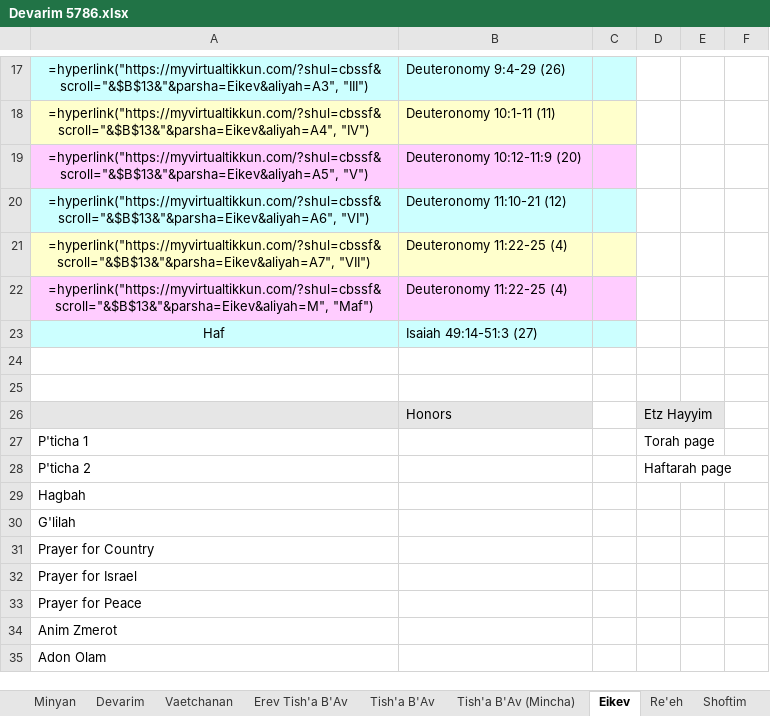
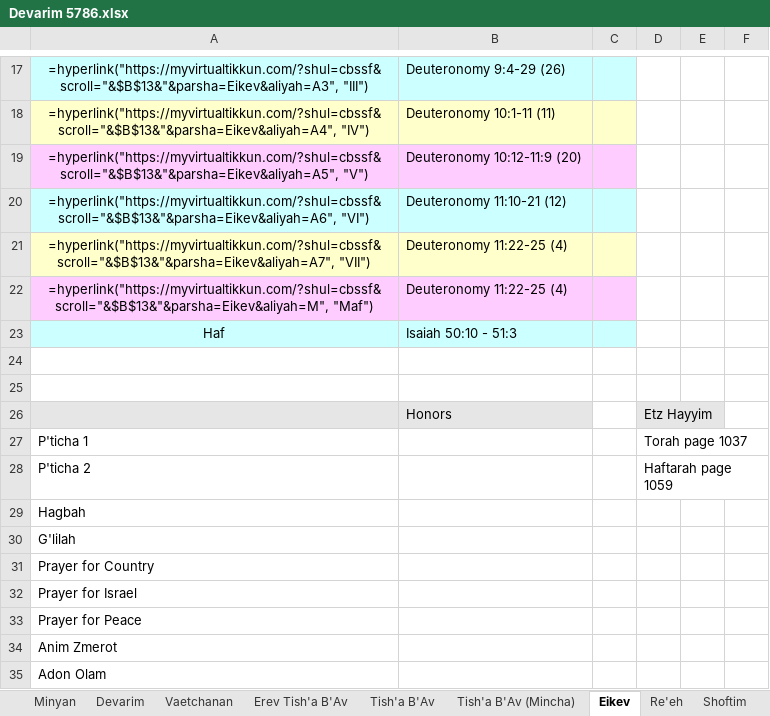
Before and after one commit to Earthman/cbs_leyning, an Excel workbook: Devarim 5786.xlsx, sheet Eikev, drawn as a sheet; only a part is shown, gaps mark what is left out; values as stored, in another font and other column widths than the file's, no borders; formulas without a stored value are shown as written; the diff names each change by its address in the sheet, - before the commit and + after, or states it on an @@ line.

```diff
--- a/Devarim 5786.xlsx (sheet Eikev)
+++ b/Devarim 5786.xlsx (sheet Eikev)
-B23: Isaiah 49:14-51:3 (27)
+B23: Isaiah 50:10 - 51:3
-D27: Torah page
+D27: Torah page 1037
-D28: Haftarah page
+D28: Haftarah page 1059
```
Also changed, not shown: sheet Minyan, sheet Devarim, sheet Re'eh, sheet Ki Tavo, sheet Shoftim, sheet Ki Teitzei, 3 more sheets, other sheet tabs, 1 other file.
